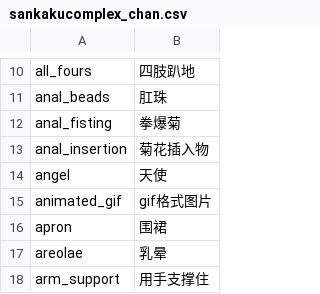
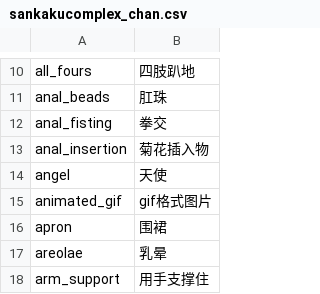
Before and after one commit to milkmoli/Sankakucomplex-tags-dictionary, a CSV file: sankakucomplex_chan.csv, drawn as a sheet; only a part is shown, gaps mark what is left out.

Commit message:
Update sankakucomplex_chan.csv

```diff
--- a/sankakucomplex_chan.csv
+++ b/sankakucomplex_chan.csv
@@ -11,3 +11,3 @@ all_fours,四肢趴地
 anal_beads,肛珠
-anal_fisting,拳爆菊
+anal_fisting,拳交
 anal_insertion,菊花插入物
```
